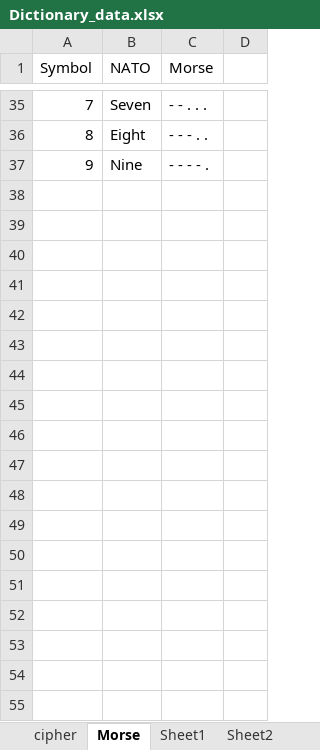
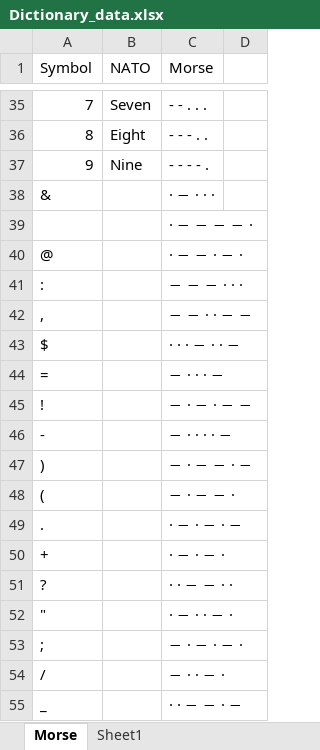
Before and after one commit to martian67/random, an Excel workbook: Morse2LED/Dictionary_data.xlsx, sheet Morse, drawn as a sheet; only a part is shown, gaps mark what is left out; values as stored, in another font and other column widths than the file's, no borders; the diff names each change by its address in the sheet, - before the commit and + after, or states it on an @@ line.

```diff
--- a/Morse2LED/Dictionary_data.xlsx (sheet Morse)
+++ b/Morse2LED/Dictionary_data.xlsx (sheet Morse)
-sheet tab: cipher
-sheet tab: Sheet2
+row 38: & |  | · − · · ·
+row 39:  |  | · − − − − ·
+row 40: @ |  | · − − · − ·
+row 41: : |  | − − − · · ·
+row 42: , |  | − − · · − −
+row 43: $ |  | · · · − · · −
+row 44: = |  | − · · · −
+row 45: ! |  | − · − · − −
+row 46: - |  | − · · · · −
+row 47: ) |  | − · − − · −
+row 48: ( |  | − · − − ·
+row 49: . |  | · − · − · −
+row 50: + |  | · − · − ·
+row 51: ? |  | · · − − · ·
+row 52: " |  | · − · · − ·
+row 53: ; |  | − · − · − ·
+row 54: / |  | − · · − ·
+row 55: _ |  | · · − − · −
```
Also changed, not shown: sheet Sheet1, other sheet tabs.
